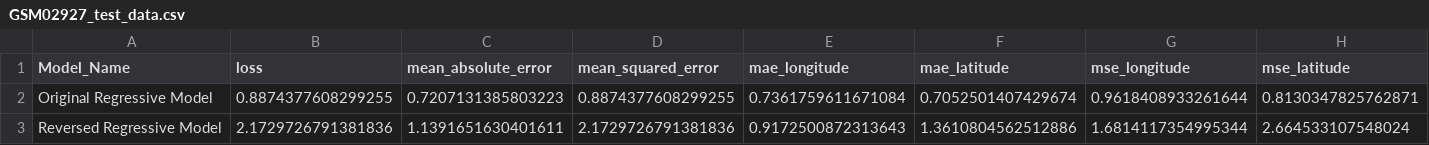
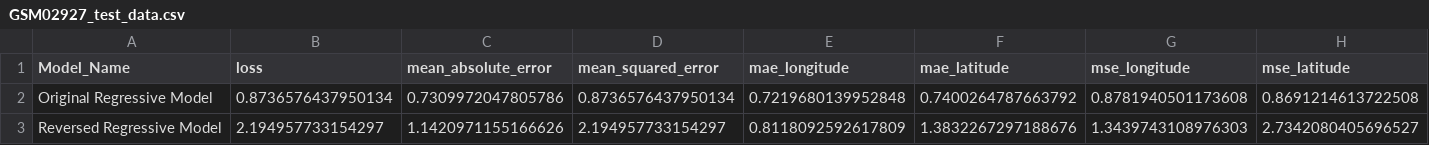
Before and after one commit to RaulCastillo547/TelepresentNature-FinalizingModels, a CSV file: ModelFiles/Statistics/Deer/GSM02927_test_data.csv, drawn as a sheet.

```diff
--- a/ModelFiles/Statistics/Deer/GSM02927_test_data.csv
+++ b/ModelFiles/Statistics/Deer/GSM02927_test_data.csv
@@ -1,3 +1,3 @@
 Model_Name,loss,mean_absolute_error,mean_squared_error,mae_longitude,mae_latitude,mse_longitude,mse_latitude
-Original Regressive Model,0.8874377608299255,0.7207131385803223,0.8874377608299255,0.7361759611671084,0.7052501407429674,0.9618408933261644,0.8130347825762871
-Reversed Regressive Model,2.1729726791381836,1.1391651630401611,2.1729726791381836,0.9172500872313643,1.3610804562512886,1.6814117354995344,2.664533107548024
+Original Regressive Model,0.8736576437950134,0.7309972047805786,0.8736576437950134,0.7219680139952848,0.7400264787663792,0.8781940501173608,0.8691214613722508
+Reversed Regressive Model,2.194957733154297,1.1420971155166626,2.194957733154297,0.8118092592617809,1.3832267297188676,1.3439743108976303,2.7342080405696527
```
Also changed, not shown: CSVFiles/ExtendedCSV/Deer/GSM02927_regressive_extended.csv, CSVFiles/ExtendedCSV/Deer/GSM02927_reversed_regressive_extended.csv, 5 other files.
